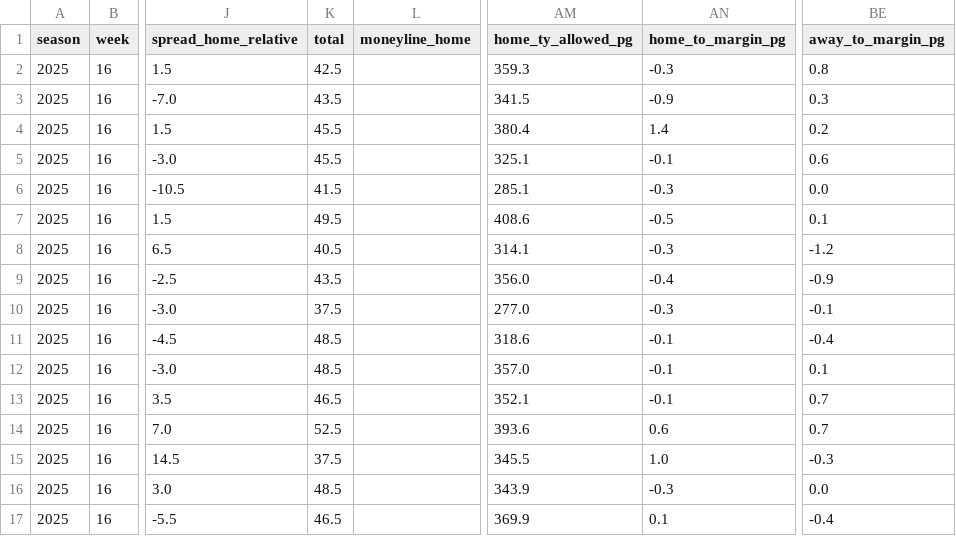
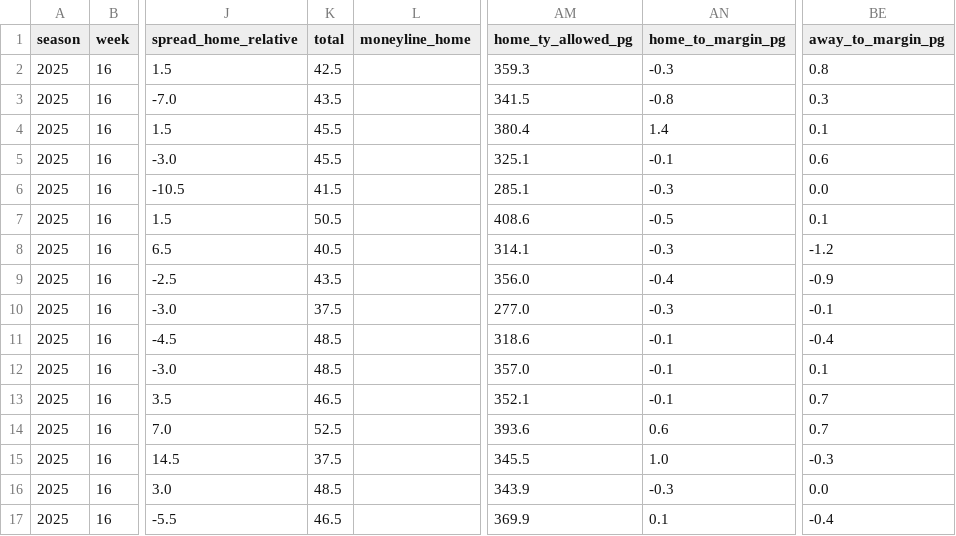
Before and after one commit to llampwall/football-statfinder, a CSV file: out/2025_week16/games_week_2025_16.csv, drawn as a sheet; only a part is shown, gaps mark what is left out; the diff names each change by its address in the sheet, - before the commit and + after, or states it on an @@ line.

```diff
--- a/out/2025_week16/games_week_2025_16.csv
+++ b/out/2025_week16/games_week_2025_16.csv
-AN3 (home_to_margin_pg): -0.9
+AN3 (home_to_margin_pg): -0.8
-BE4 (away_to_margin_pg): 0.2
+BE4 (away_to_margin_pg): 0.1
-K7 (total): 49.5
+K7 (total): 50.5
```
Also changed, not shown: out/cfb/2025_week16/games_week_2025_16.csv, out/cfb/2025_week16/sagarin_cfb_2025_wk16.csv, 22 other files.
